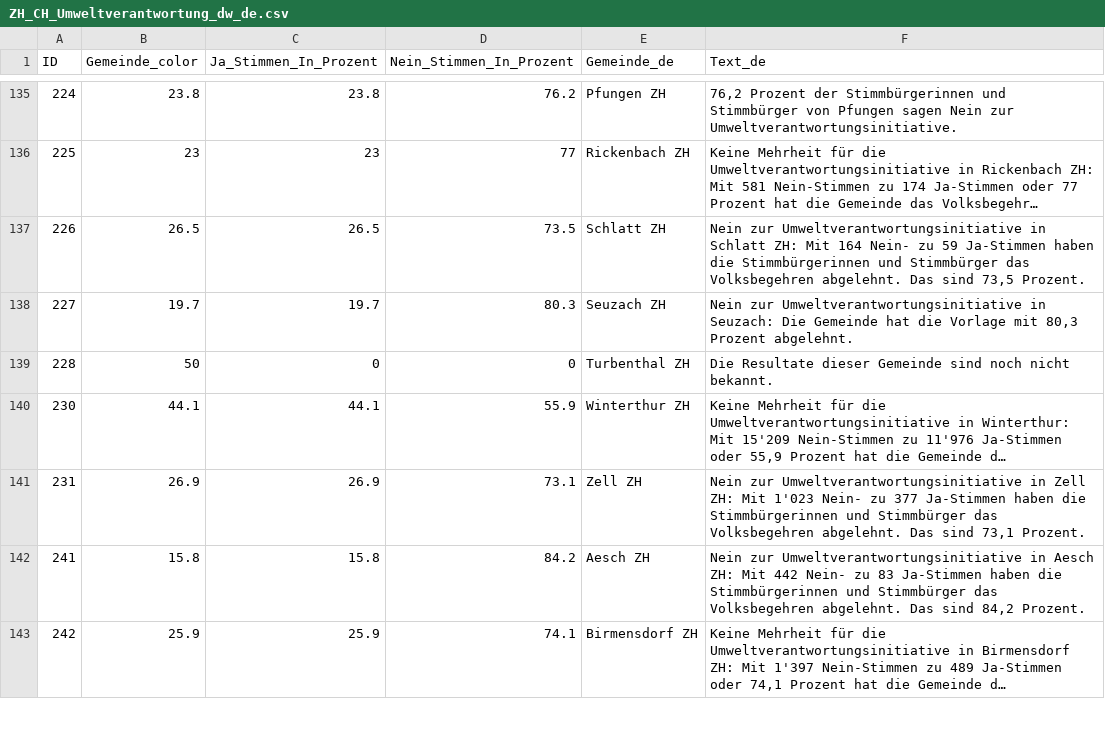
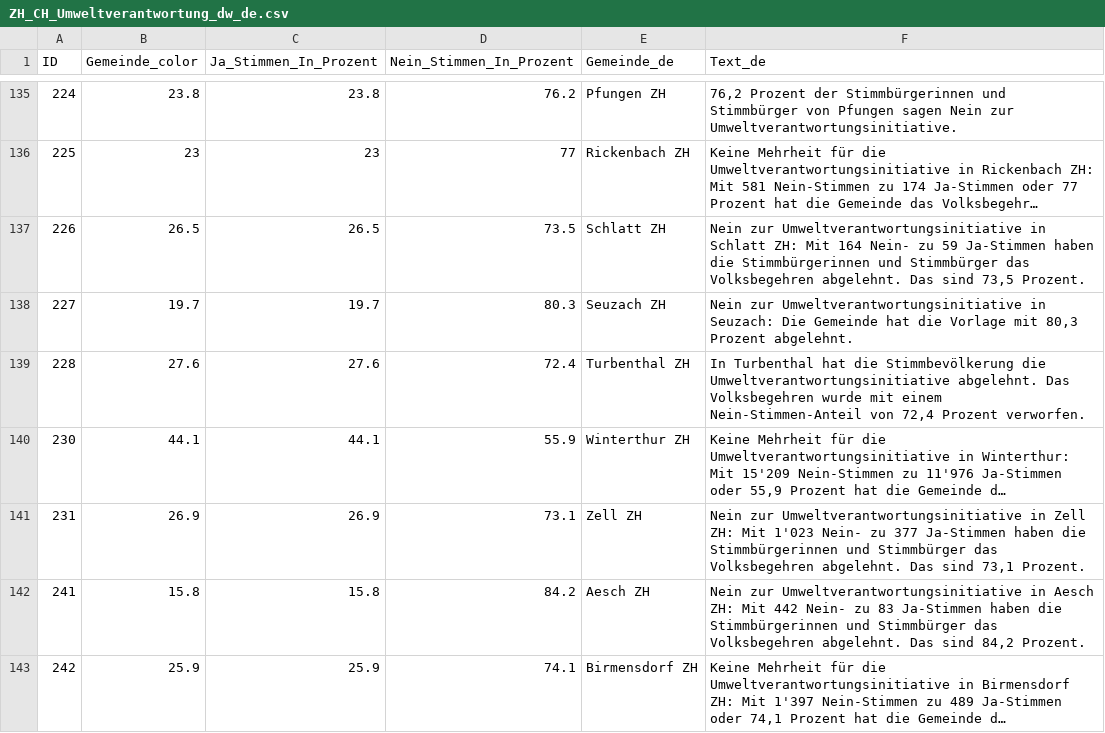
Before and after one commit to awp-finanznachrichten/lena_februar2025, a CSV file: Output_Cantons/ZH_CH_Umweltverantwortung_dw_de.csv, drawn as a sheet; only a part is shown, gaps mark what is left out; long unchanged cells end in …; the diff names each change by its address in the sheet, - before the commit and + after, or states it on an @@ line.

```diff
--- a/Output_Cantons/ZH_CH_Umweltverantwortung_dw_de.csv
+++ b/Output_Cantons/ZH_CH_Umweltverantwortung_dw_de.csv
-B139 (Gemeinde_color): 50
+B139 (Gemeinde_color): 27.6
-C139 (Ja_Stimmen_In_Prozent): 0
+C139 (Ja_Stimmen_In_Prozent): 27.6
-D139 (Nein_Stimmen_In_Prozent): 0
+D139 (Nein_Stimmen_In_Prozent): 72.4
-F139 (Text_de): Die Resultate dieser Gemeinde sind noch nicht bekannt.
+F139 (Text_de): In Turbenthal hat die Stimmbevölkerung die Umweltverantwortungsinitiative abgelehnt. Das Volksbegehren wurde mit einem Nein-Stimmen-Anteil von 72,4 Prozent verworfen.
```
Also changed, not shown: Output_Overviews/Uebersicht_dw.csv, Output_Switzerland/CH_Umweltverantwortung_all_data.csv, 5 other files.
